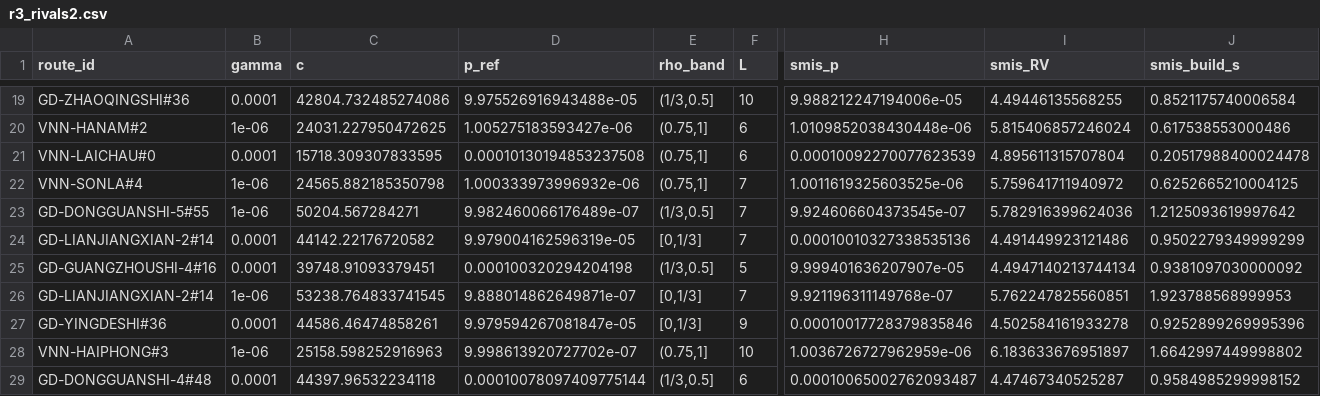
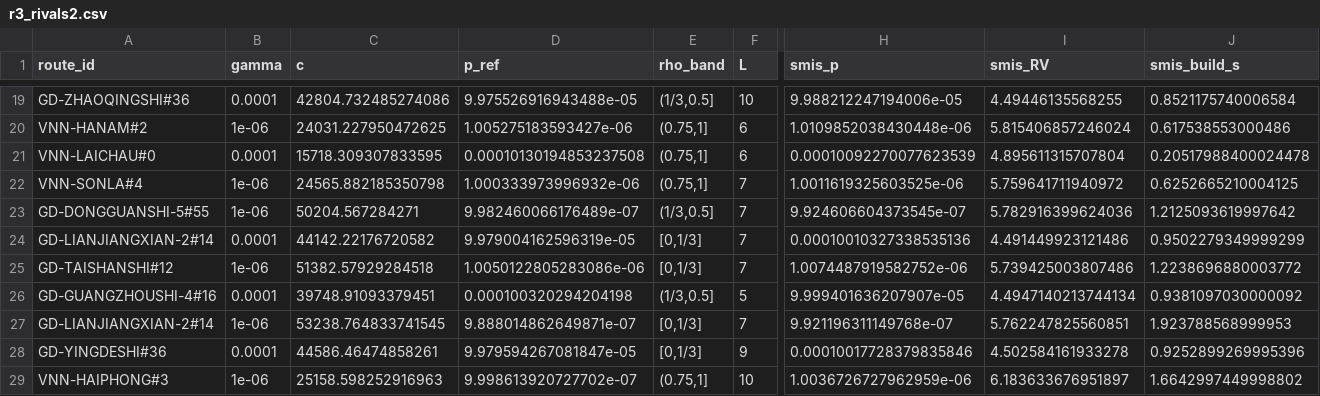
Before and after one commit to vinhqdang/stochastic_vrp, a CSV file: svrpspd_wdro/results/rarecert/r3_rivals2.csv, drawn as a sheet; only a part is shown, gaps mark what is left out; the shorter side is filled out with more unchanged rows; rows hold the shown columns only; the diff names each change by its address in the sheet, - before the commit and + after, or states it on an @@ line.

```diff
--- a/svrpspd_wdro/results/rarecert/r3_rivals2.csv
+++ b/svrpspd_wdro/results/rarecert/r3_rivals2.csv
+row 25: GD-TAISHANSHI#12 | 1e-06 | 51382.57929284518 | 1.0050122805283086e-06 | [0,1/3] | 7 | 1.0074487919582752e-06 | 5.739425003807486 | 1.2238696880003772
```
Also changed, not shown: svrpspd_wdro/results/rarecert/r3_long.csv, 8 other files.
